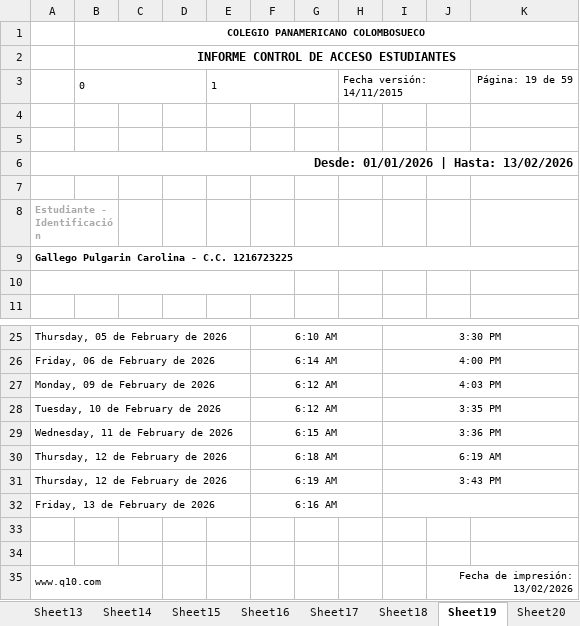
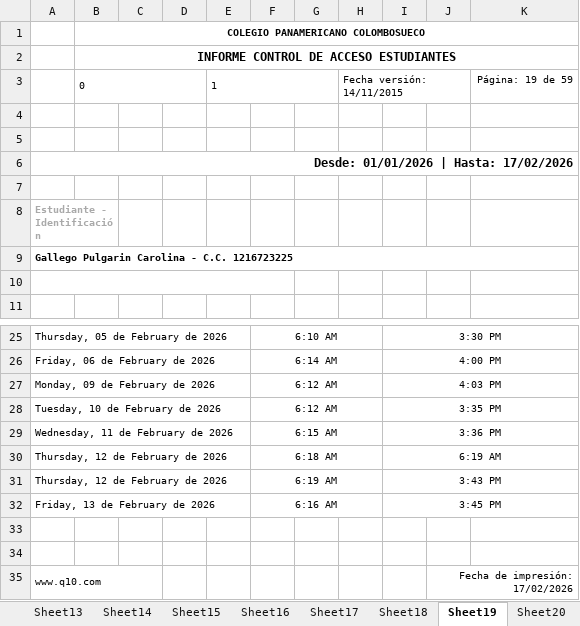
Before and after one commit to CarlosAlfredo4200/process_python_cpcs, an Excel workbook: llegadasTarde/datosEntrada/Document.xlsx, sheet Sheet19, drawn as a sheet; only a part is shown, gaps mark what is left out; values as stored, in another font and other column widths than the file's, no borders; charts and pictures not drawn; the diff names each change by its address in the sheet, - before the commit and + after, or states it on an @@ line.

```diff
--- a/llegadasTarde/datosEntrada/Document.xlsx (sheet Sheet19)
+++ b/llegadasTarde/datosEntrada/Document.xlsx (sheet Sheet19)
-A6: Desde: 01/01/2026 | Hasta: 13/02/2026
+A6: Desde: 01/01/2026 | Hasta: 17/02/2026
-I32: (empty)
+I32: 3:45 PM
-J35: Fecha de impresión: 13/02/2026
+J35: Fecha de impresión: 17/02/2026
```
Also changed, not shown: sheet Sheet35, sheet Sheet40, sheet Sheet57, sheet Sheet30, sheet Sheet24, sheet Sheet3, 52 more sheets, 4 other files.
